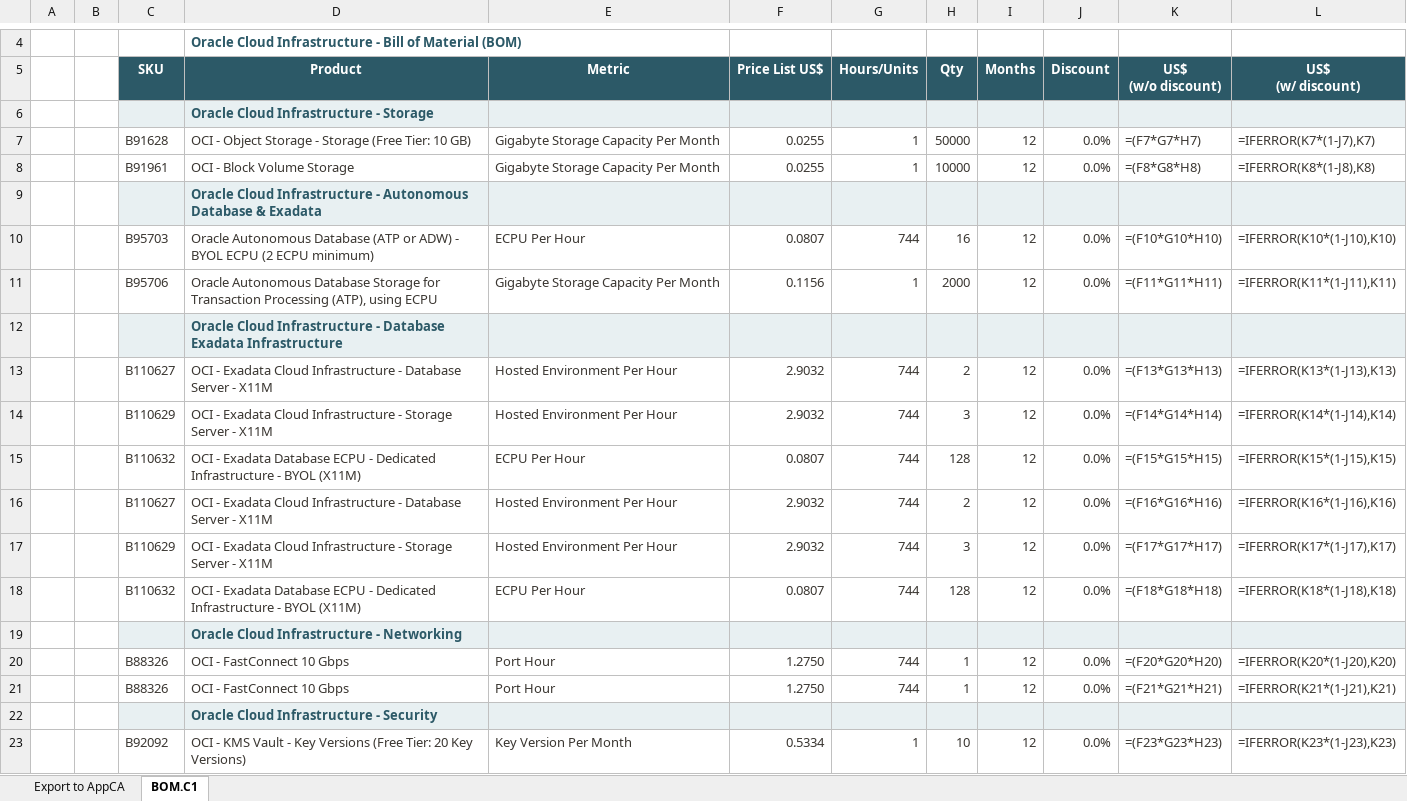
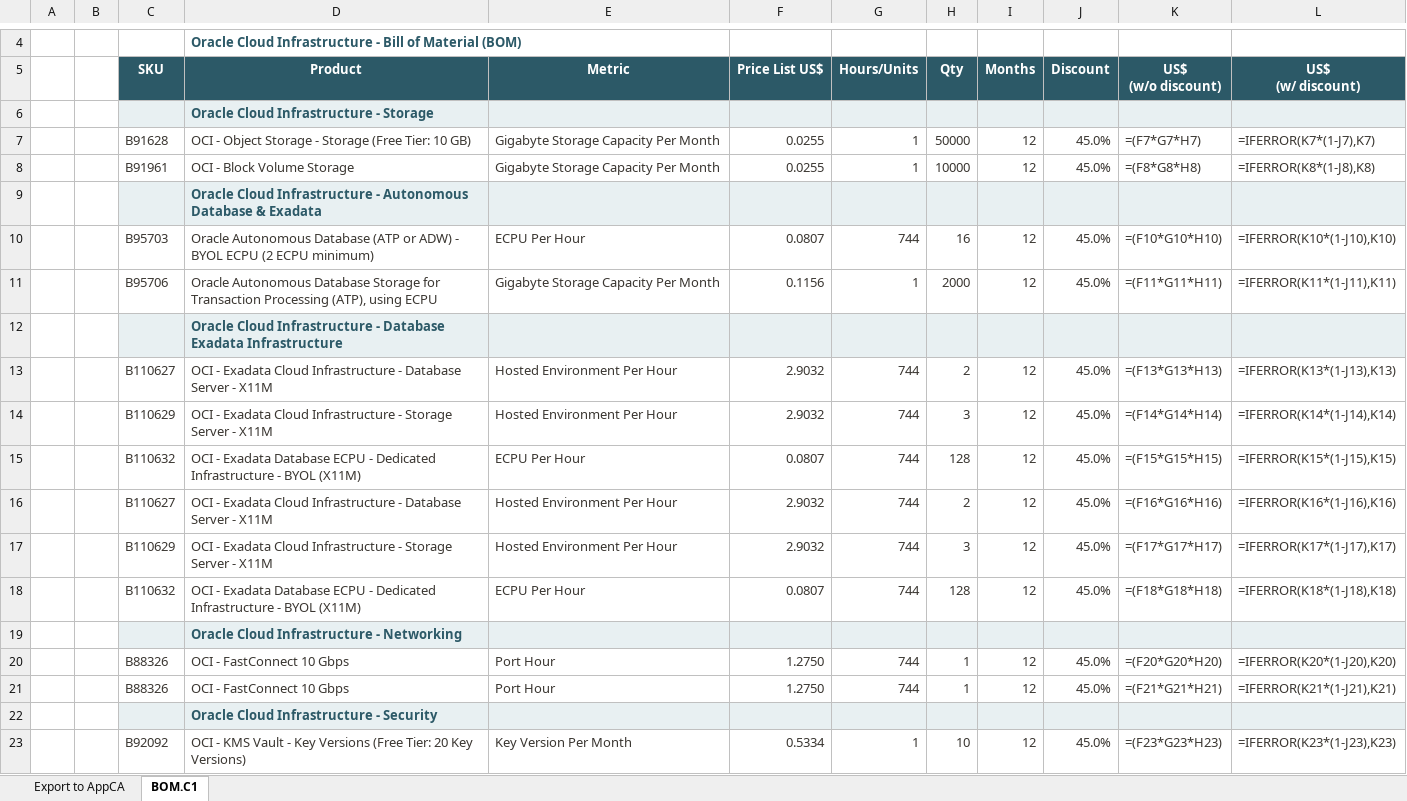
Before and after one commit to Diegoecab/oci-deal-accelerator, an Excel workbook: examples/output-demo-pharma-mx/opt14-bom-appca.xlsx, sheet BOM.C1, drawn as a sheet; only a part is shown, gaps mark what is left out; values as stored, in another font and other column widths than the file's, no borders; formulas without a stored value are shown as written; the diff names each change by its address in the sheet, - before the commit and + after, or states it on an @@ line.

```diff
--- a/examples/output-demo-pharma-mx/opt14-bom-appca.xlsx (sheet BOM.C1)
+++ b/examples/output-demo-pharma-mx/opt14-bom-appca.xlsx (sheet BOM.C1)
-J7:J8 (Discount): 0.0%
+J7:J8 (Discount): 45.0%
-J10:J11 (Discount): 0.0%
+J10:J11 (Discount): 45.0%
-J13:J18 (Discount): 0.0%
+J13:J18 (Discount): 45.0%
-J20:J21 (Discount): 0.0%
+J20:J21 (Discount): 45.0%
-J23 (Discount): 0.0%
+J23 (Discount): 45.0%
```
Also changed, not shown: sheet Export to AppCA, 1 other file.
